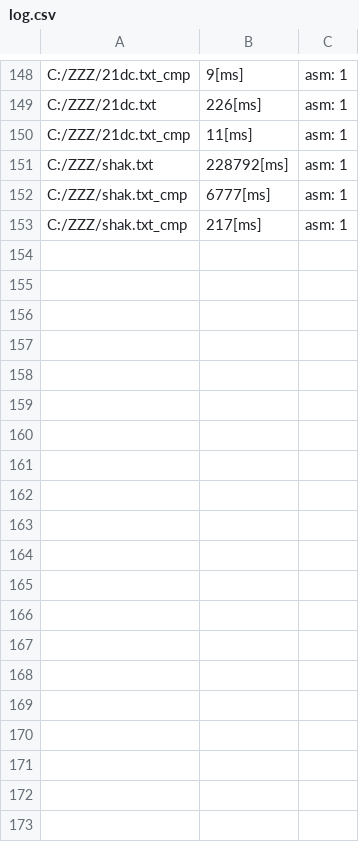
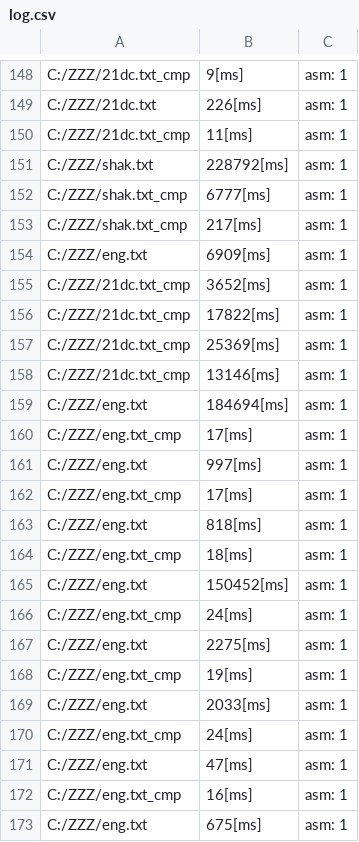
Before and after one commit to Konfirm44/LZWcompressor, a CSV file: TestCore/log.csv, drawn as a sheet; only a part is shown, gaps mark what is left out; the diff covers the shown part only; the diff names each change by its address in the sheet, - before the commit and + after, or states it on an @@ line.

```diff
--- a/TestCore/log.csv
+++ b/TestCore/log.csv
+row 154: C:/ZZZ/eng.txt | 6909[ms] | asm: 1
+row 155: C:/ZZZ/21dc.txt_cmp | 3652[ms] | asm: 1
+row 156: C:/ZZZ/21dc.txt_cmp | 17822[ms] | asm: 1
+row 157: C:/ZZZ/21dc.txt_cmp | 25369[ms] | asm: 1
+row 158: C:/ZZZ/21dc.txt_cmp | 13146[ms] | asm: 1
+row 159: C:/ZZZ/eng.txt | 184694[ms] | asm: 1
+row 160: C:/ZZZ/eng.txt_cmp | 17[ms] | asm: 1
+row 161: C:/ZZZ/eng.txt | 997[ms] | asm: 1
+row 162: C:/ZZZ/eng.txt_cmp | 17[ms] | asm: 1
+row 163: C:/ZZZ/eng.txt | 818[ms] | asm: 1
+row 164: C:/ZZZ/eng.txt_cmp | 18[ms] | asm: 1
+row 165: C:/ZZZ/eng.txt | 150452[ms] | asm: 1
+row 166: C:/ZZZ/eng.txt_cmp | 24[ms] | asm: 1
+row 167: C:/ZZZ/eng.txt | 2275[ms] | asm: 1
+row 168: C:/ZZZ/eng.txt_cmp | 19[ms] | asm: 1
+row 169: C:/ZZZ/eng.txt | 2033[ms] | asm: 1
+row 170: C:/ZZZ/eng.txt_cmp | 24[ms] | asm: 1
+row 171: C:/ZZZ/eng.txt | 47[ms] | asm: 1
+row 172: C:/ZZZ/eng.txt_cmp | 16[ms] | asm: 1
+row 173: C:/ZZZ/eng.txt | 675[ms] | asm: 1
```
Also changed, not shown: 19 added rows elsewhere in this file, 7 other files.
